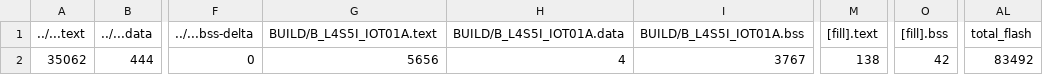
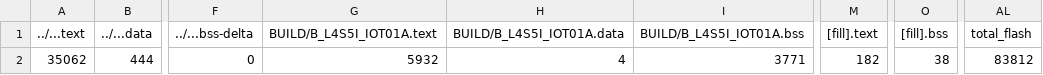
Before and after one commit to BarronChang0302/final, a CSV file: final/BUILD/B_L4S5I_IOT01A/GCC_ARM/final_map.csv, drawn as a sheet; only a part is shown, gaps mark what is left out; the diff names each change by its address in the sheet, - before the commit and + after, or states it on an @@ line.

```diff
--- a/final/BUILD/B_L4S5I_IOT01A/GCC_ARM/final_map.csv
+++ b/final/BUILD/B_L4S5I_IOT01A/GCC_ARM/final_map.csv
-G2 (BUILD/B_L4S5I_IOT01A.text): 5656
+G2 (BUILD/B_L4S5I_IOT01A.text): 5932
-I2 (BUILD/B_L4S5I_IOT01A.bss): 3767
+I2 (BUILD/B_L4S5I_IOT01A.bss): 3771
-M2 ([fill].text): 138
+M2 ([fill].text): 182
-O2 ([fill].bss): 42
+O2 ([fill].bss): 38
-AL2 (total_flash): 83492
+AL2 (total_flash): 83812
```
Also changed, not shown: 9 other files.
